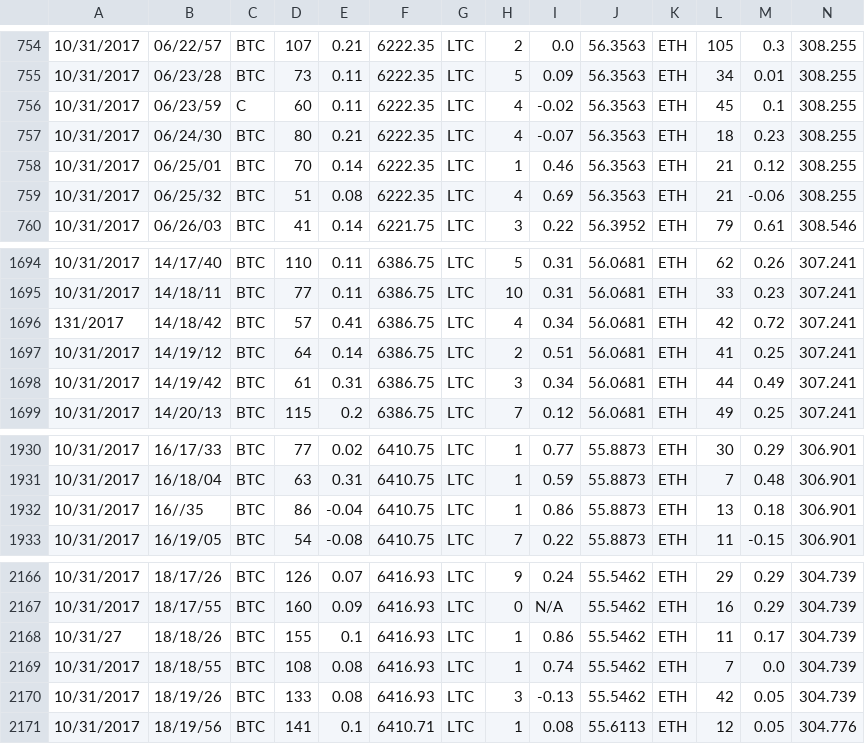
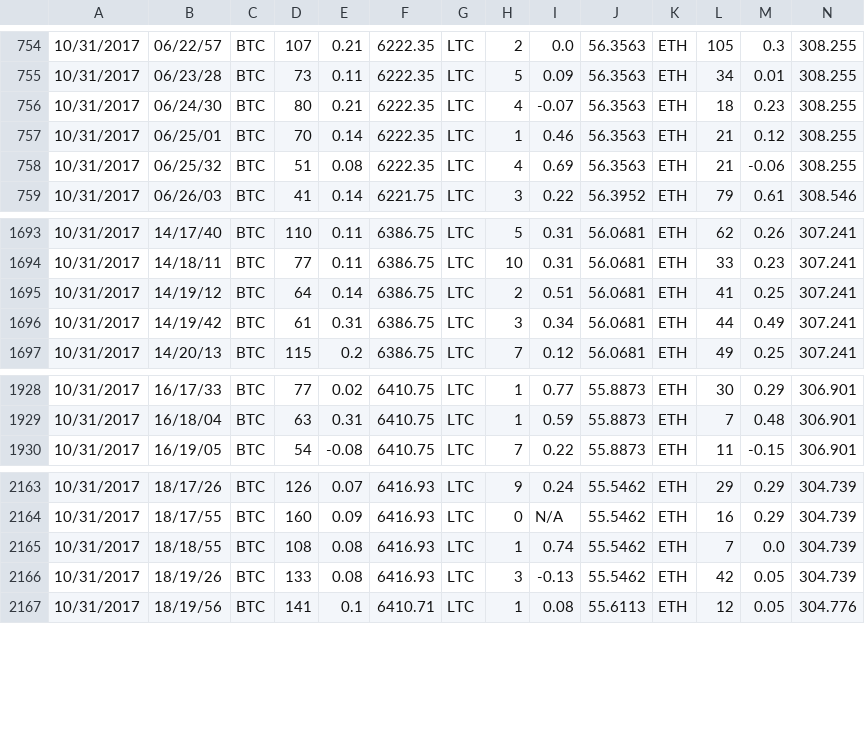
Before and after one commit to o7-machinehum/OpenSent, a CSV file: Datasets/Oct/Oct31.csv, drawn as a sheet; only a part is shown, gaps mark what is left out.

```diff
--- a/Datasets/Oct/Oct31.csv
+++ b/Datasets/Oct/Oct31.csv
@@ -755,3 +755,2 @@
 10/31/2017, 06/23/28, BTC,73 ,0.11,6222.35,LTC,5 ,0.09,56.3563,ETH,34 ,0.01,308.255,
-10/31/2017, 06/23/59, C,60 ,0.11,6222.35,LTC,4 ,-0.02,56.3563,ETH,45 ,0.1,308.255,
 10/31/2017, 06/24/30, BTC,80 ,0.21,6222.35,LTC,4 ,-0.07,56.3563,ETH,18 ,0.23,308.255,
@@ -1695,3 +1694,2 @@
 10/31/2017, 14/18/11, BTC,77 ,0.11,6386.75,LTC,10 ,0.31,56.0681,ETH,33 ,0.23,307.241,
-131/2017, 14/18/42, BTC,57 ,0.41,6386.75,LTC,4 ,0.34,56.0681,ETH,42 ,0.72,307.241,
 10/31/2017, 14/19/12, BTC,64 ,0.14,6386.75,LTC,2 ,0.51,56.0681,ETH,41 ,0.25,307.241,
@@ -1931,3 +1929,2 @@
 10/31/2017, 16/18/04, BTC,63 ,0.31,6410.75,LTC,1 ,0.59,55.8873,ETH,7 ,0.48,306.901,
-10/31/2017, 16//35, BTC,86 ,-0.04,6410.75,LTC,1 ,0.86,55.8873,ETH,13 ,0.18,306.901,
 10/31/2017, 16/19/05, BTC,54 ,-0.08,6410.75,LTC,7 ,0.22,55.8873,ETH,11 ,-0.15,306.901,
@@ -2167,3 +2164,2 @@
 10/31/2017, 18/17/55, BTC,160 ,0.09,6416.93,LTC,0 ,N/A,55.5462,ETH,16 ,0.29,304.739,
-10/31/27, 18/18/26, BTC,155 ,0.1,6416.93,LTC,1 ,0.86,55.5462,ETH,11 ,0.17,304.739,
 10/31/2017, 18/18/55, BTC,108 ,0.08,6416.93,LTC,1 ,0.74,55.5462,ETH,7 ,0.0,304.739,
```
Also changed, not shown: Datasets/Oct/Oct22.csv, Datasets/Oct/Oct25.csv, 12 other files.
